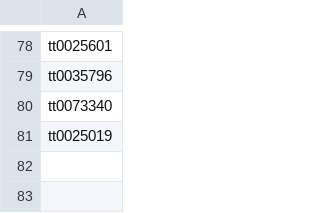
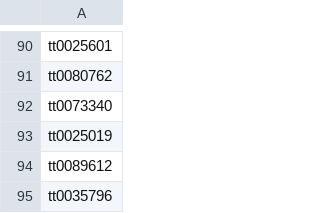
Before and after one commit to jacobmgreer/Nitrate-Actions, a CSV file: raw-lists/Prime-Free-Oscar.csv, drawn as a sheet; only a part is shown, gaps mark what is left out; the diff covers the shown part only.

```diff
--- a/raw-lists/Prime-Free-Oscar.csv
+++ b/raw-lists/Prime-Free-Oscar.csv
@@ -78,4 +90,6 @@
 "tt0025601"
-"tt0035796"
+"tt0080762"
 "tt0073340"
 "tt0025019"
+"tt0089612"
+"tt0035796"
```
Also changed, not shown: 26 added rows, 13 removed rows, 14 moved rows and 27 edited cells elsewhere in this file, raw-lists/Prime-Free-Times.csv, raw-lists/Prime-Rentals-Oscar.csv, 1 other file.
